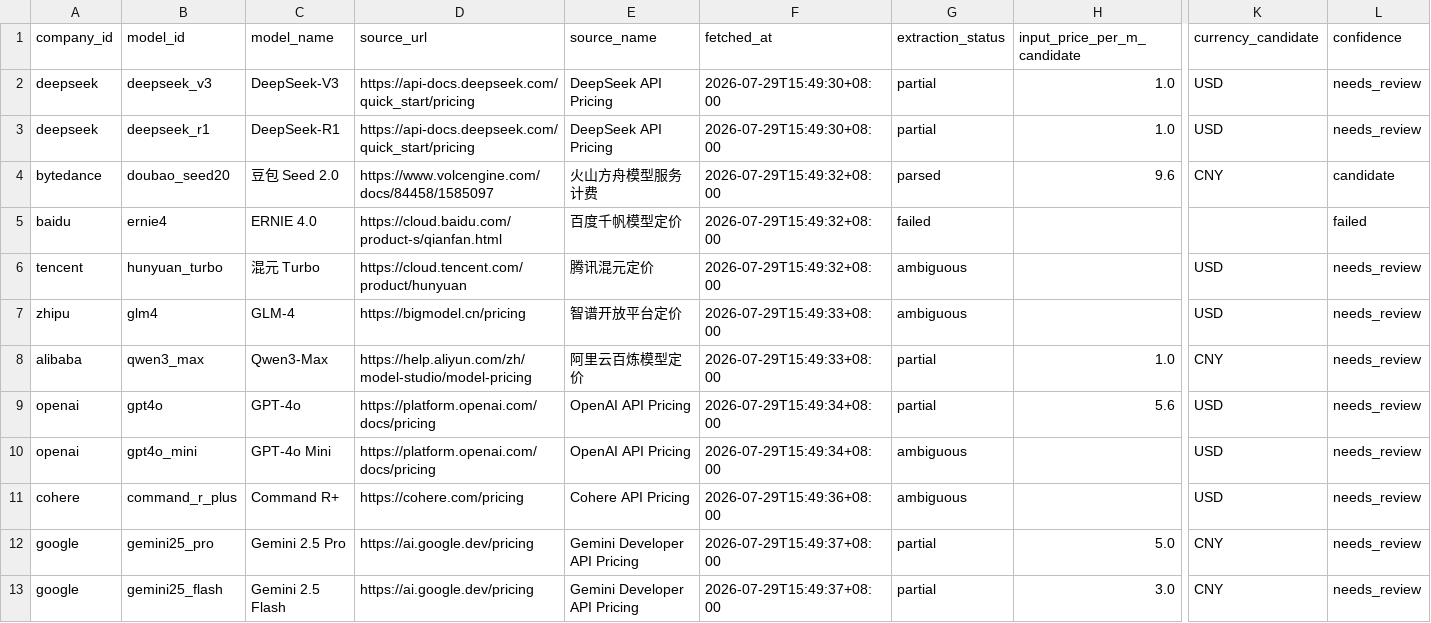
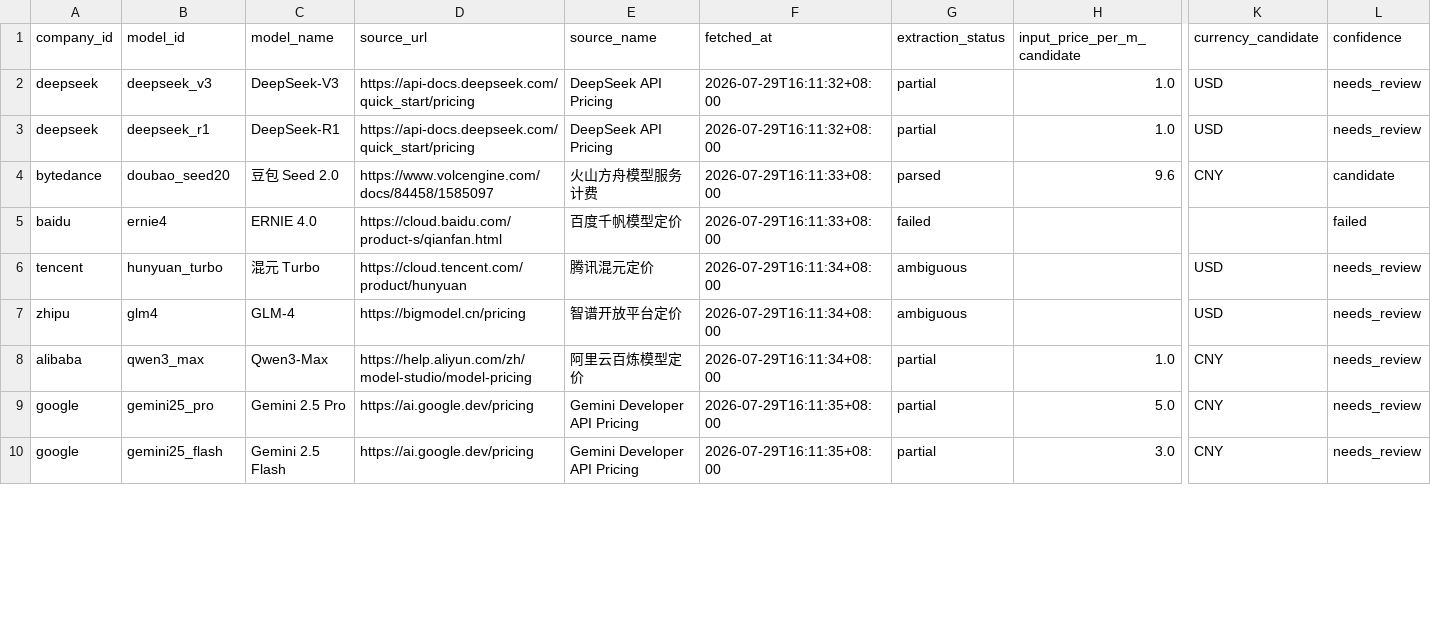
Before and after one commit to ronkee520/ai-industry-monitor, a CSV file: data/manual/pricing_candidates.csv, drawn as a sheet; only a part is shown, gaps mark what is left out; removed rows and columns are numbered as before the commit, all else as after; rows hold the shown columns only; the diff covers the shown part only; the diff names each change by its address in the sheet, - before the commit and + after, or states it on an @@ line.

Commit message:
data: add hunyuan_turbo, fix consistency, add verification tasks

```diff
--- a/data/manual/pricing_candidates.csv
+++ b/data/manual/pricing_candidates.csv
-F2:F3 (fetched_at): 2026-07-29T15:49:30+08:00
+F2:F3 (fetched_at): 2026-07-29T16:11:32+08:00
-F4:F5 (fetched_at): 2026-07-29T15:49:32+08:00
+F4:F5 (fetched_at): 2026-07-29T16:11:33+08:00
-F6 (fetched_at): 2026-07-29T15:49:32+08:00
+F6 (fetched_at): 2026-07-29T16:11:34+08:00
-F7:F8 (fetched_at): 2026-07-29T15:49:33+08:00
+F7:F8 (fetched_at): 2026-07-29T16:11:34+08:00
-row 9: openai | gpt4o | GPT-4o | https://platform.openai.com/docs/pricing | OpenAI API Pricing | 2026-07-29T15:49:34+08:00 | partial | 5.6 | USD | needs_review
-row 10: openai | gpt4o_mini | GPT-4o Mini | https://platform.openai.com/docs/pricing | OpenAI API Pricing | 2026-07-29T15:49:34+08:00 | ambiguous |  | USD | needs_review
-row 11: cohere | command_r_plus | Command R+ | https://cohere.com/pricing | Cohere API Pricing | 2026-07-29T15:49:36+08:00 | ambiguous |  | USD | needs_review
-F9:F10 (fetched_at): 2026-07-29T15:49:37+08:00
+F9:F10 (fetched_at): 2026-07-29T16:11:35+08:00
```
Also changed, not shown: 6 added rows, 3 removed rows and 2 edited cells elsewhere in this file, 8 other files.
